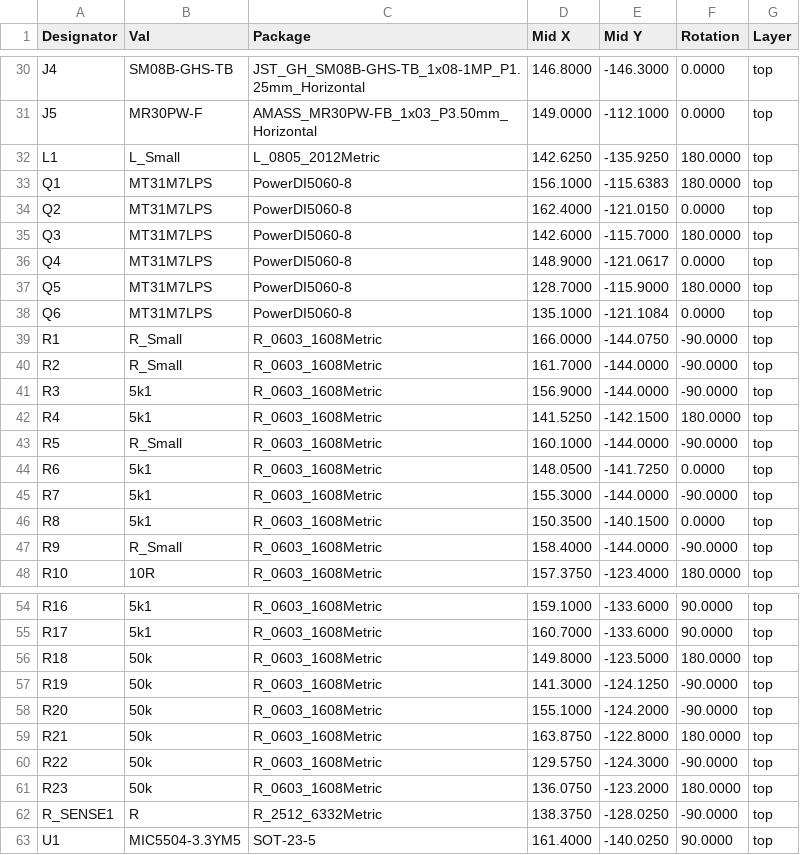
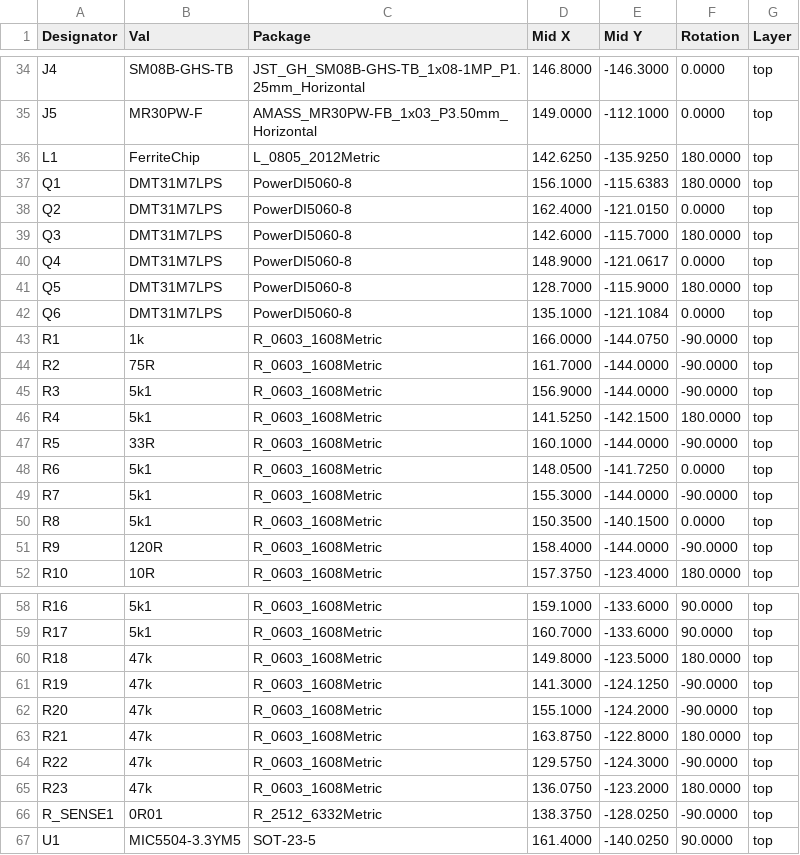
Before and after one commit to ThunderFly-aerospace/TFESC02, a CSV file: hw/cam_profi/assembly/PnP/TFESC02_cpl_both_pos.csv, drawn as a sheet; only a part is shown, gaps mark what is left out; the diff covers the shown part only.

```diff
--- a/hw/cam_profi/assembly/PnP/TFESC02_cpl_both_pos.csv
+++ b/hw/cam_profi/assembly/PnP/TFESC02_cpl_both_pos.csv
@@ -31,14 +35,14 @@ Designator,Val,Package,Mid X,Mid Y,Rotation,Layer
 "J5","MR30PW-F","AMASS_MR30PW-FB_1x03_P3.50mm_Horizontal",149.0000,-112.1000,0.0000,top
-"L1","L_Small","L_0805_2012Metric",142.6250,-135.9250,180.0000,top
-"Q1","MT31M7LPS","PowerDI5060-8",156.1000,-115.6383,180.0000,top
-"Q2","MT31M7LPS","PowerDI5060-8",162.4000,-121.0150,0.0000,top
-"Q3","MT31M7LPS","PowerDI5060-8",142.6000,-115.7000,180.0000,top
-"Q4","MT31M7LPS","PowerDI5060-8",148.9000,-121.0617,0.0000,top
-"Q5","MT31M7LPS","PowerDI5060-8",128.7000,-115.9000,180.0000,top
-"Q6","MT31M7LPS","PowerDI5060-8",135.1000,-121.1084,0.0000,top
-"R1","R_Small","R_0603_1608Metric",166.0000,-144.0750,-90.0000,top
-"R2","R_Small","R_0603_1608Metric",161.7000,-144.0000,-90.0000,top
+"L1","FerriteChip","L_0805_2012Metric",142.6250,-135.9250,180.0000,top
+"Q1","DMT31M7LPS","PowerDI5060-8",156.1000,-115.6383,180.0000,top
+"Q2","DMT31M7LPS","PowerDI5060-8",162.4000,-121.0150,0.0000,top
+"Q3","DMT31M7LPS","PowerDI5060-8",142.6000,-115.7000,180.0000,top
+"Q4","DMT31M7LPS","PowerDI5060-8",148.9000,-121.0617,0.0000,top
+"Q5","DMT31M7LPS","PowerDI5060-8",128.7000,-115.9000,180.0000,top
+"Q6","DMT31M7LPS","PowerDI5060-8",135.1000,-121.1084,0.0000,top
+"R1","1k","R_0603_1608Metric",166.0000,-144.0750,-90.0000,top
+"R2","75R","R_0603_1608Metric",161.7000,-144.0000,-90.0000,top
 "R3","5k1","R_0603_1608Metric",156.9000,-144.0000,-90.0000,top
 "R4","5k1","R_0603_1608Metric",141.5250,-142.1500,180.0000,top
-"R5","R_Small","R_0603_1608Metric",160.1000,-144.0000,-90.0000,top
+"R5","33R","R_0603_1608Metric",160.1000,-144.0000,-90.0000,top
 "R6","5k1","R_0603_1608Metric",148.0500,-141.7250,0.0000,top
@@ -46,3 +50,3 @@ Designator,Val,Package,Mid X,Mid Y,Rotation,Layer
 "R8","5k1","R_0603_1608Metric",150.3500,-140.1500,0.0000,top
-"R9","R_Small","R_0603_1608Metric",158.4000,-144.0000,-90.0000,top
+"R9","120R","R_0603_1608Metric",158.4000,-144.0000,-90.0000,top
 "R10","10R","R_0603_1608Metric",157.3750,-123.4000,180.0000,top
@@ -55,9 +59,9 @@ Designator,Val,Package,Mid X,Mid Y,Rotation,Layer
 "R17","5k1","R_0603_1608Metric",160.7000,-133.6000,90.0000,top
-"R18","50k","R_0603_1608Metric",149.8000,-123.5000,180.0000,top
-"R19","50k","R_0603_1608Metric",141.3000,-124.1250,-90.0000,top
-"R20","50k","R_0603_1608Metric",155.1000,-124.2000,-90.0000,top
-"R21","50k","R_0603_1608Metric",163.8750,-122.8000,180.0000,top
-"R22","50k","R_0603_1608Metric",129.5750,-124.3000,-90.0000,top
-"R23","50k","R_0603_1608Metric",136.0750,-123.2000,180.0000,top
-"R_SENSE1","R","R_2512_6332Metric",138.3750,-128.0250,-90.0000,top
+"R18","47k","R_0603_1608Metric",149.8000,-123.5000,180.0000,top
+"R19","47k","R_0603_1608Metric",141.3000,-124.1250,-90.0000,top
+"R20","47k","R_0603_1608Metric",155.1000,-124.2000,-90.0000,top
+"R21","47k","R_0603_1608Metric",163.8750,-122.8000,180.0000,top
+"R22","47k","R_0603_1608Metric",129.5750,-124.3000,-90.0000,top
+"R23","47k","R_0603_1608Metric",136.0750,-123.2000,180.0000,top
+"R_SENSE1","0R01","R_2512_6332Metric",138.3750,-128.0250,-90.0000,top
 "U1","MIC5504-3.3YM5","SOT-23-5",161.4000,-140.0250,90.0000,top
```
Also changed, not shown: 4 added rows and 14 edited cells elsewhere in this file, 36 other files.
